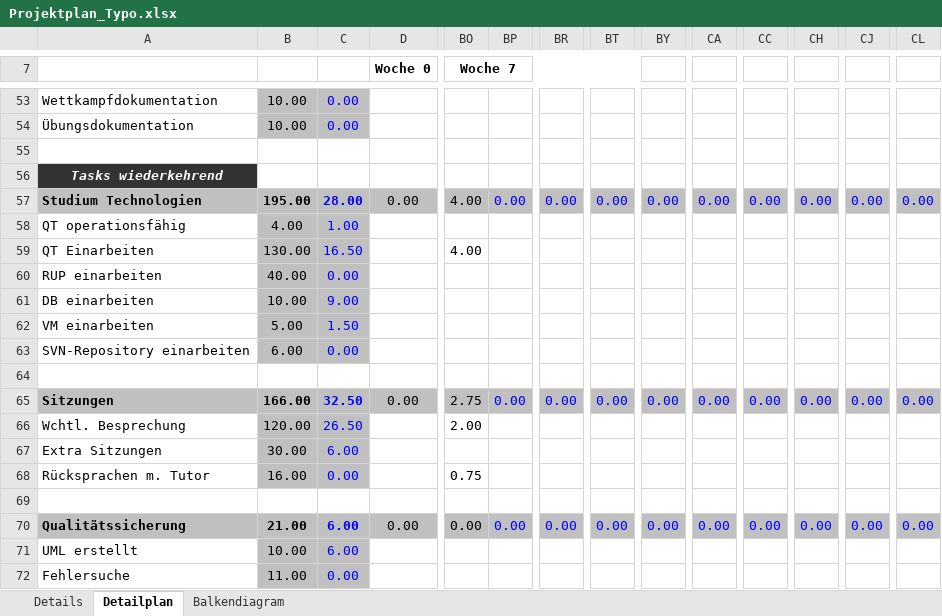
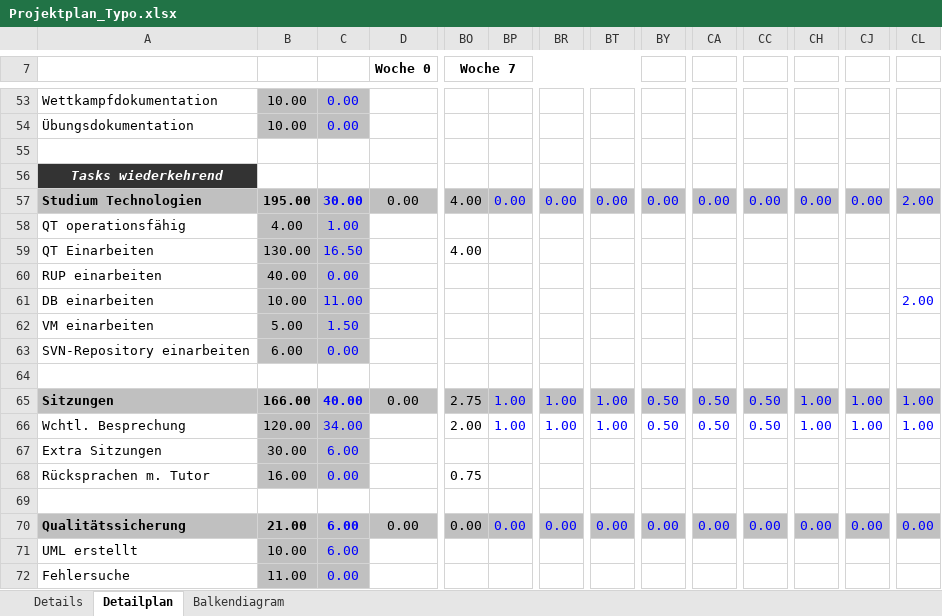
Before and after one commit to gaffli/typo, an Excel workbook: Zeiterfassungen und Projektplan/Projektplan_Typo.xlsx, sheet Detailplan, drawn as a sheet; only a part is shown, gaps mark what is left out; values as stored, in another font and other column widths than the file's, no borders; the diff covers the shown part only; the diff names each change by its address in the sheet, - before the commit and + after, or states it on an @@ line.

```diff
--- a/Zeiterfassungen und Projektplan/Projektplan_Typo.xlsx (sheet Detailplan)
+++ b/Zeiterfassungen und Projektplan/Projektplan_Typo.xlsx (sheet Detailplan)
-C57: 28.00
+C57: 30.00
-CL57: 0.00
+CL57: 2.00
-C61: 9.00
+C61: 11.00
-CL61: (empty)
+CL61: 2.00
-C65: 32.50
+C65: 40.00
-BP65: 0.00
+BP65: 1.00
-BR65: 0.00
+BR65: 1.00
-BT65: 0.00
+BT65: 1.00
-BY65: 0.00
+BY65: 0.50
-CA65: 0.00
+CA65: 0.50
-CC65: 0.00
+CC65: 0.50
-CH65: 0.00
+CH65: 1.00
-CJ65: 0.00
+CJ65: 1.00
-CL65: 0.00
+CL65: 1.00
-C66: 26.50
+C66: 34.00
-BP66: (empty)
+BP66: 1.00
-BR66: (empty)
+BR66: 1.00
-BT66: (empty)
+BT66: 1.00
-BY66: (empty)
+BY66: 0.50
-CA66: (empty)
+CA66: 0.50
-CC66: (empty)
+CC66: 0.50
-CH66: (empty)
+CH66: 1.00
-CJ66: (empty)
+CJ66: 1.00
-CL66: (empty)
+CL66: 1.00
```
Also changed, not shown: 135 edited cells elsewhere in this sheet, sheet Balkendiagram.
